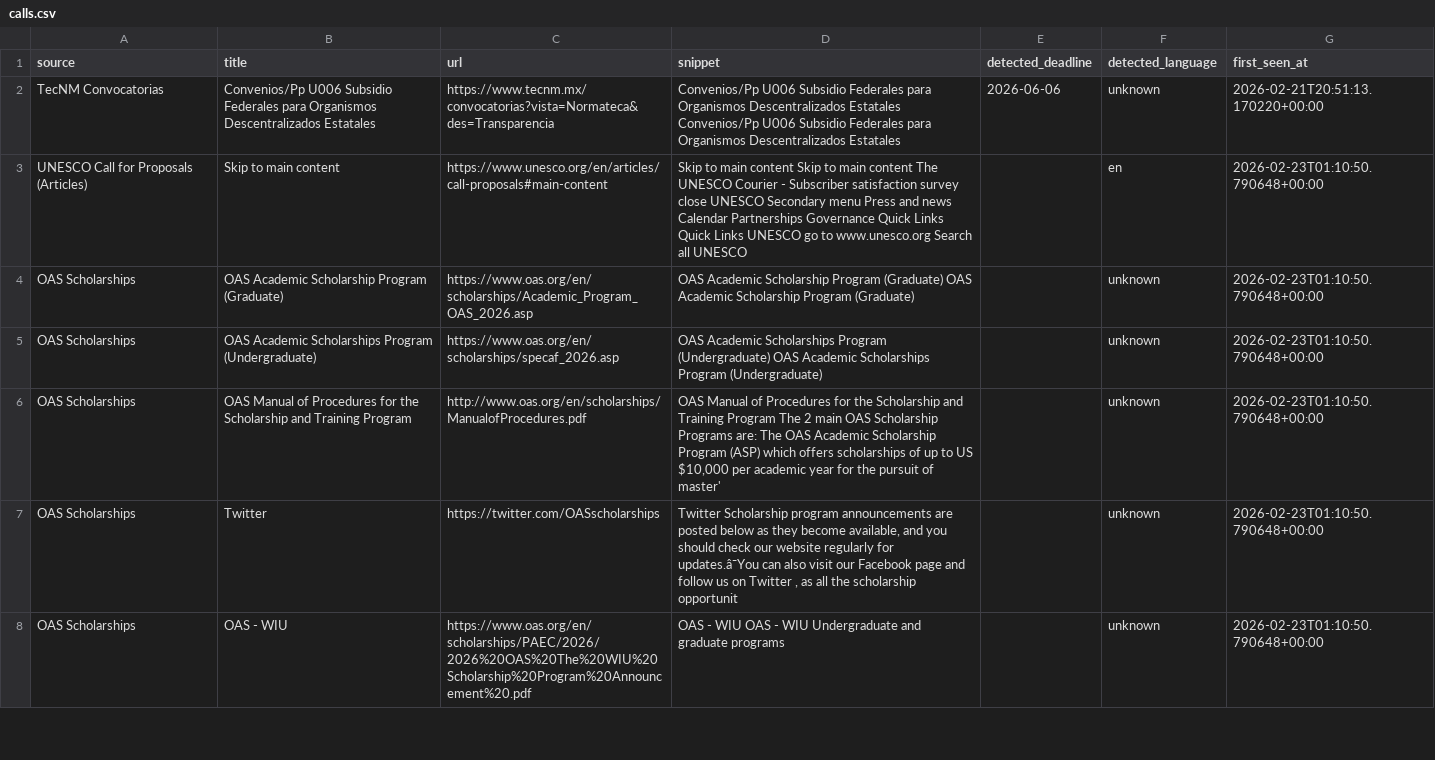
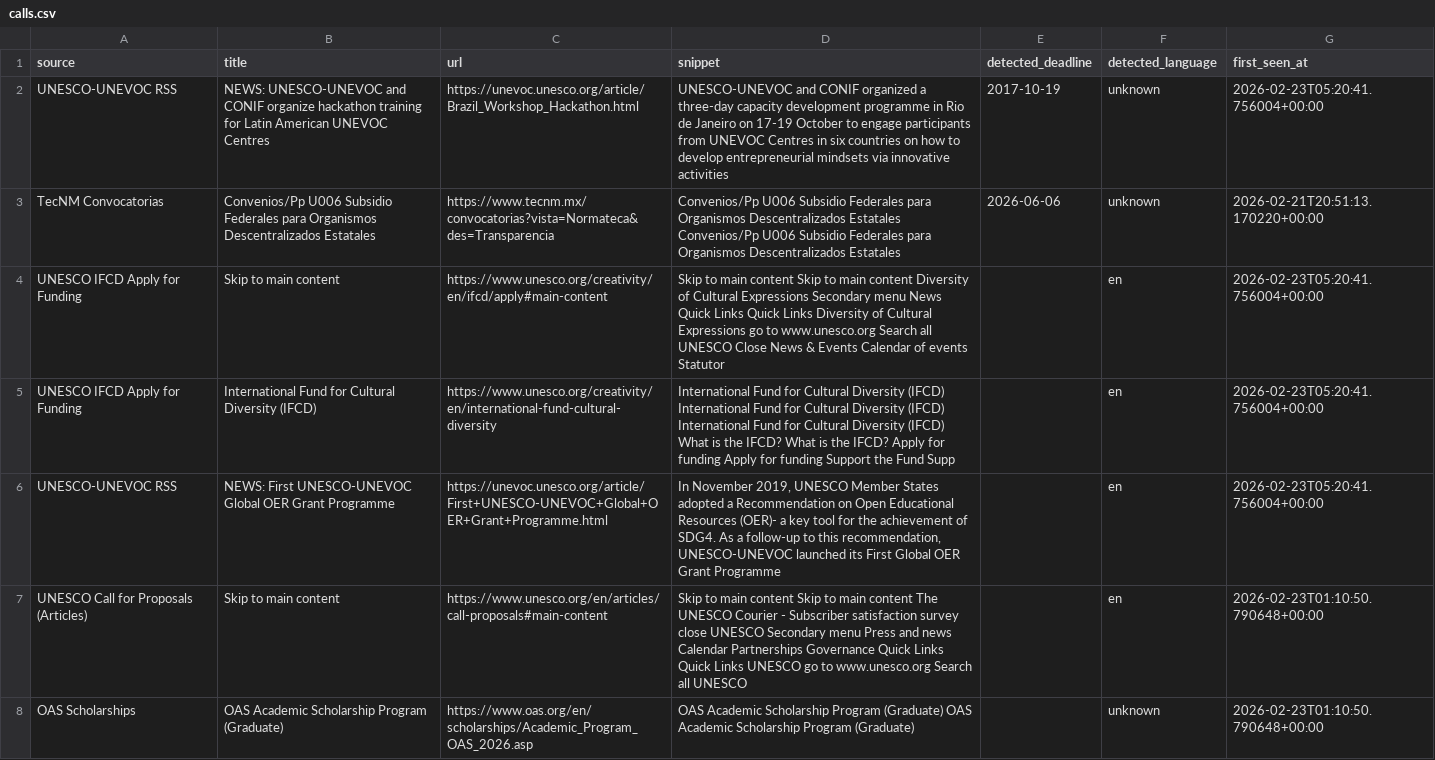
Before and after one commit to jaorduz/convocatorias-unam-dashboard, a CSV file: data/calls.csv, drawn as a sheet; only a part is shown; the shorter side is filled out with more unchanged rows.

```diff
--- a/data/calls.csv
+++ b/data/calls.csv
@@ -1,3 +1,7 @@
 source,title,url,snippet,detected_deadline,detected_language,first_seen_at
+UNESCO-UNEVOC RSS,NEWS: UNESCO-UNEVOC and CONIF organize hackathon training  for Latin American UNEVOC Centres,https://unevoc.unesco.org/article/Brazil_Workshop_Hackathon.html,UNESCO-UNEVOC and CONIF organized a three-day capacity development programme in Rio de Janeiro on 17-19 October to engage participants from UNEVOC Centres in six countries on how to develop entrepreneurial mindsets via innovative activities,2017-10-19,unknown,2026-02-23T05:20:41.756004+00:00
 TecNM Convocatorias,Convenios/Pp U006 Subsidio Federales para Organismos Descentralizados Estatales,https://www.tecnm.mx/convocatorias?vista=Normateca&des=Transparencia,Convenios/Pp U006 Subsidio Federales para Organismos Descentralizados Estatales Convenios/Pp U006 Subsidio Federales para Organismos Descentralizados Estatales,2026-06-06,unknown,2026-02-21T20:51:13.170220+00:00
+UNESCO IFCD Apply for Funding,Skip to main content,https://www.unesco.org/creativity/en/ifcd/apply#main-content,Skip to main content Skip to main content Diversity of Cultural Expressions Secondary menu News Quick Links Quick Links Diversity of Cultural Expressions go to www.unesco.org Search all UNESCO Close News & Events Calendar of events Statutor,,en,2026-02-23T05:20:41.756004+00:00
+UNESCO IFCD Apply for Funding,International Fund for Cultural Diversity (IFCD),https://www.unesco.org/creativity/en/international-fund-cultural-diversity,International Fund for Cultural Diversity (IFCD) International Fund for Cultural Diversity (IFCD) International Fund for Cultural Diversity (IFCD) What is the IFCD? What is the IFCD? Apply for funding Apply for funding Support the Fund Supp,,en,2026-02-23T05:20:41.756004+00:00
+UNESCO-UNEVOC RSS,NEWS: First UNESCO-UNEVOC Global OER Grant Programme,https://unevoc.unesco.org/article/First+UNESCO-UNEVOC+Global+OER+Grant+Programme.html,"In November 2019, UNESCO Member States adopted a Recommendation on Open Educational Resources (OER)-  a key tool for the achievement of SDG4. As a follow-up to this recommendation, UNESCO-UNEVOC launched its First Global OER Grant Programme",,en,2026-02-23T05:20:41.756004+00:00
 UNESCO Call for Proposals (Articles),Skip to main content,https://www.unesco.org/en/articles/call-proposals#main-content,Skip to main content Skip to main content The UNESCO Courier - Subscriber satisfaction survey close UNESCO Secondary menu Press and news Calendar Partnerships Governance Quick Links Quick Links UNESCO go to www.unesco.org Search all UNESCO ,,en,2026-02-23T01:10:50.790648+00:00
```
Also changed, not shown: 1 other file.
